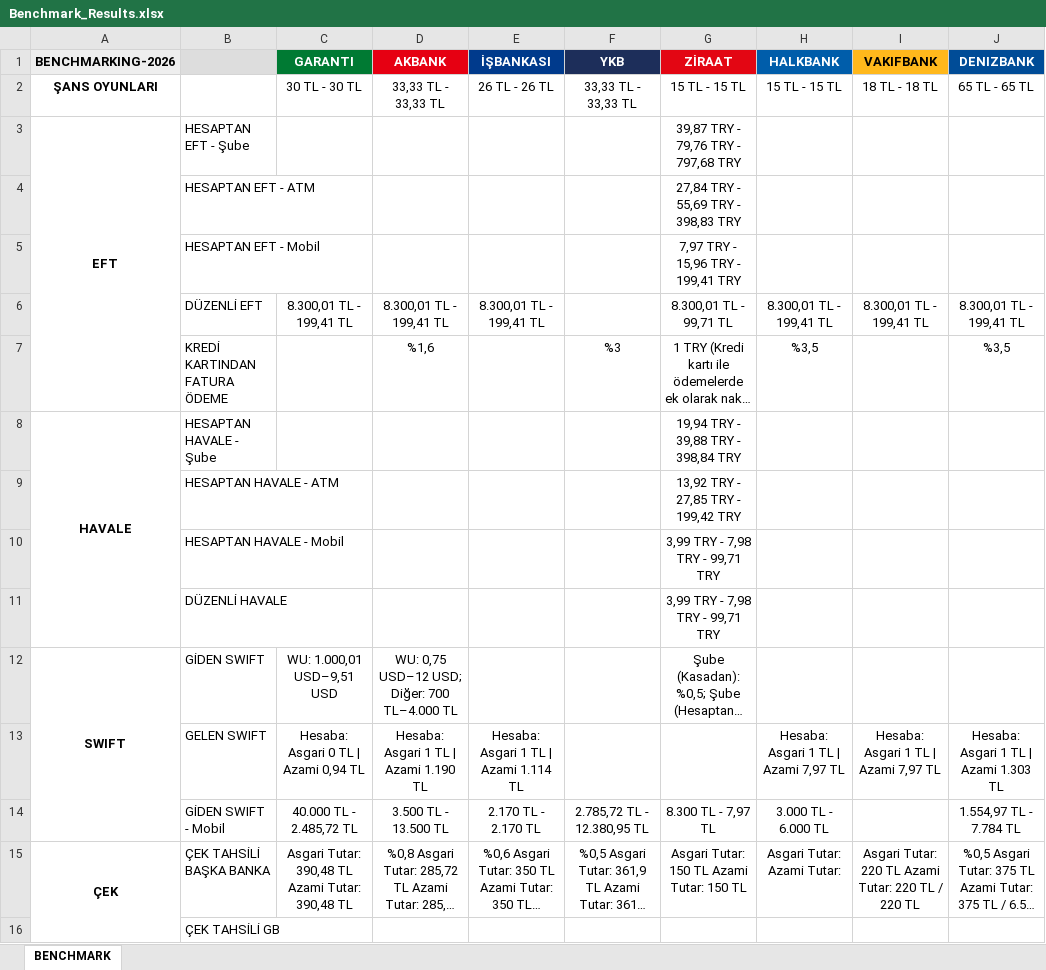
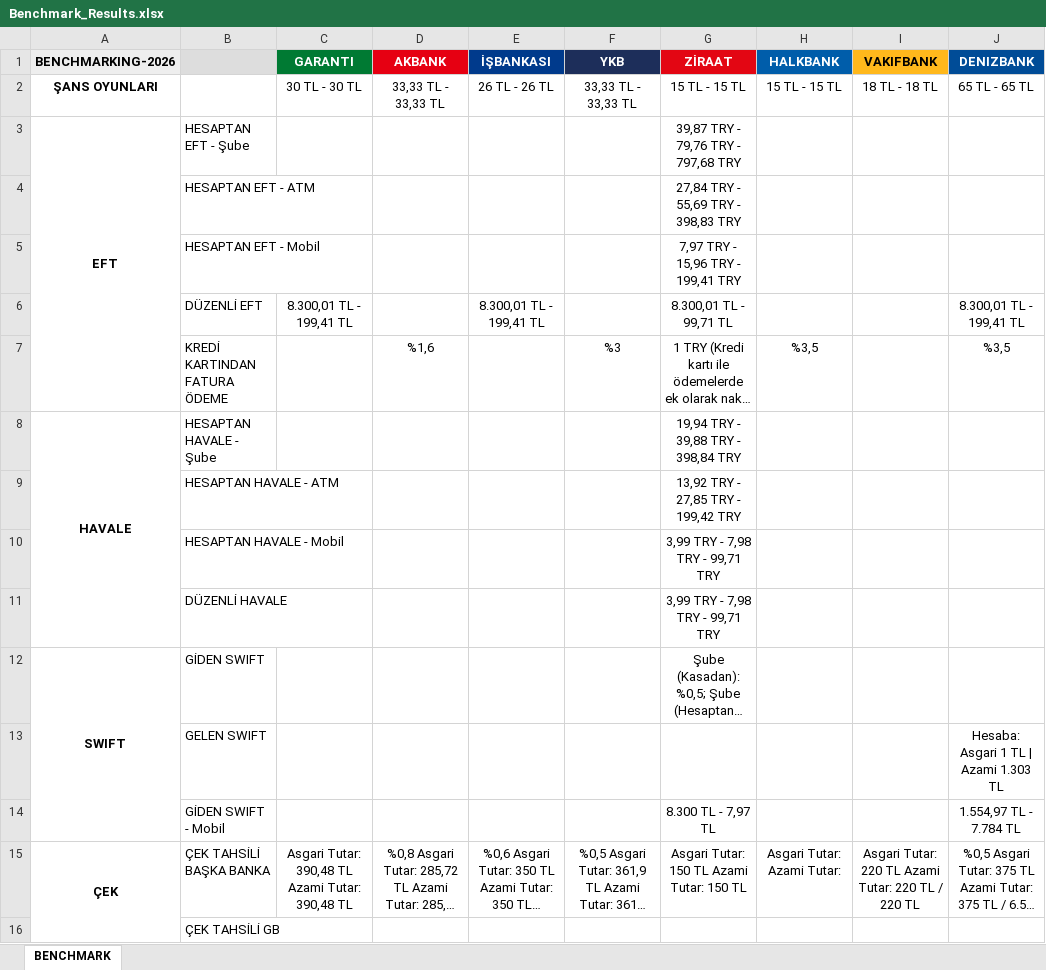
Before and after one commit to omerberkecelik/bankscrape, an Excel workbook: docs/Benchmark_Results.xlsx, sheet BENCHMARK, drawn as a sheet; only a part is shown; long unchanged cells end in …; values as stored, in another font and other column widths than the file's, no borders; the diff names each change by its address in the sheet, - before the commit and + after, or states it on an @@ line.

```diff
--- a/docs/Benchmark_Results.xlsx (sheet BENCHMARK)
+++ b/docs/Benchmark_Results.xlsx (sheet BENCHMARK)
-D6 (AKBANK): 8.300,01 TL - 199,41 TL
+D6 (AKBANK): (empty)
-H6 (HALKBANK): 8.300,01 TL - 199,41 TL
+H6 (HALKBANK): (empty)
-I6 (VAKIFBANK): 8.300,01 TL - 199,41 TL
+I6 (VAKIFBANK): (empty)
-C12 (GARANTI): WU: 1.000,01 USD–9,51 USD
+C12 (GARANTI): (empty)
-D12 (AKBANK): WU: 0,75 USD–12 USD; Diğer: 700 TL–4.000 TL
+D12 (AKBANK): (empty)
-C13 (GARANTI): Hesaba: Asgari 0 TL | Azami 0,94 TL
+C13 (GARANTI): (empty)
-D13 (AKBANK): Hesaba: Asgari 1 TL | Azami 1.190 TL
+D13 (AKBANK): (empty)
-E13 (İŞBANKASI): Hesaba: Asgari 1 TL | Azami 1.114 TL
+E13 (İŞBANKASI): (empty)
-H13 (HALKBANK): Hesaba: Asgari 1 TL | Azami 7,97 TL
+H13 (HALKBANK): (empty)
-I13 (VAKIFBANK): Hesaba: Asgari 1 TL | Azami 7,97 TL
+I13 (VAKIFBANK): (empty)
-C14 (GARANTI): 40.000 TL - 2.485,72 TL
+C14 (GARANTI): (empty)
-D14 (AKBANK): 3.500 TL - 13.500 TL
+D14 (AKBANK): (empty)
-E14 (İŞBANKASI): 2.170 TL - 2.170 TL
+E14 (İŞBANKASI): (empty)
-F14 (YKB): 2.785,72 TL - 12.380,95 TL
+F14 (YKB): (empty)
-H14 (HALKBANK): 3.000 TL - 6.000 TL
+H14 (HALKBANK): (empty)
```
